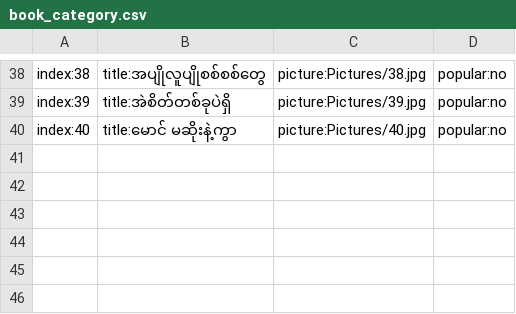
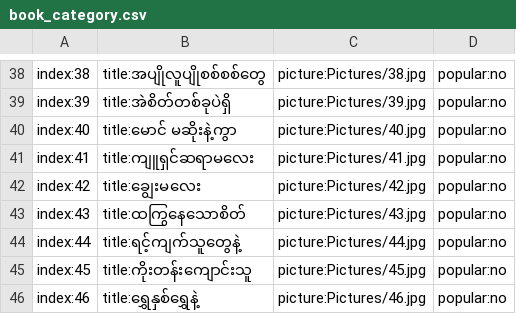
Before and after one commit to ghnaruto/book_paradise, a CSV file: book_category.csv, drawn as a sheet; only a part is shown, gaps mark what is left out; the diff names each change by its address in the sheet, - before the commit and + after, or states it on an @@ line.

Commit message:
Update book_category.csv

```diff
--- a/book_category.csv
+++ b/book_category.csv
+row 41: index:41 | title:ကျူရှင်ဆရာမလေး | picture:Pictures/41.jpg | popular:no
+row 42: index:42 | title:ချွေးမလေး | picture:Pictures/42.jpg | popular:no
+row 43: index:43 | title:ထကြွနေသောစိတ် | picture:Pictures/43.jpg | popular:no
+row 44: index:44 | title:ရင့်ကျက်သူတွေနဲ့ | picture:Pictures/44.jpg | popular:no
+row 45: index:45 | title:ကိုးတန်းကျောင်းသူ | picture:Pictures/45.jpg | popular:no
+row 46: index:46 | title:ရွှေနှစ်ရွှေနဲ့ | picture:Pictures/46.jpg | popular:no
```
